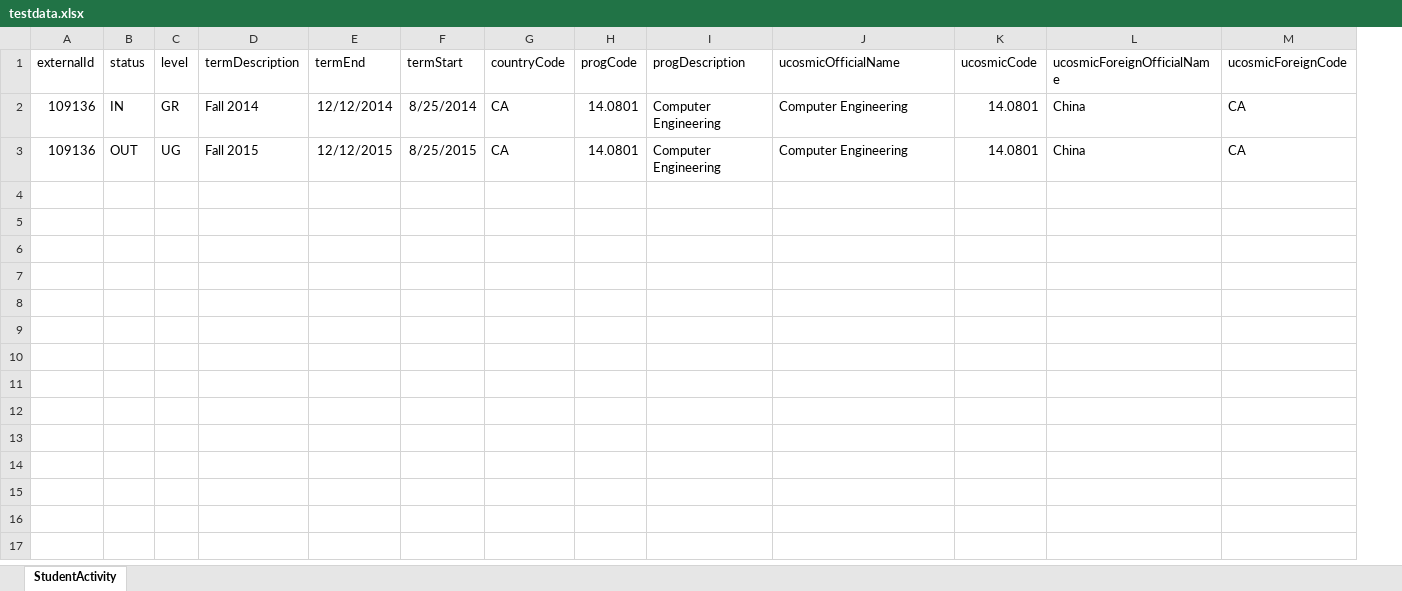
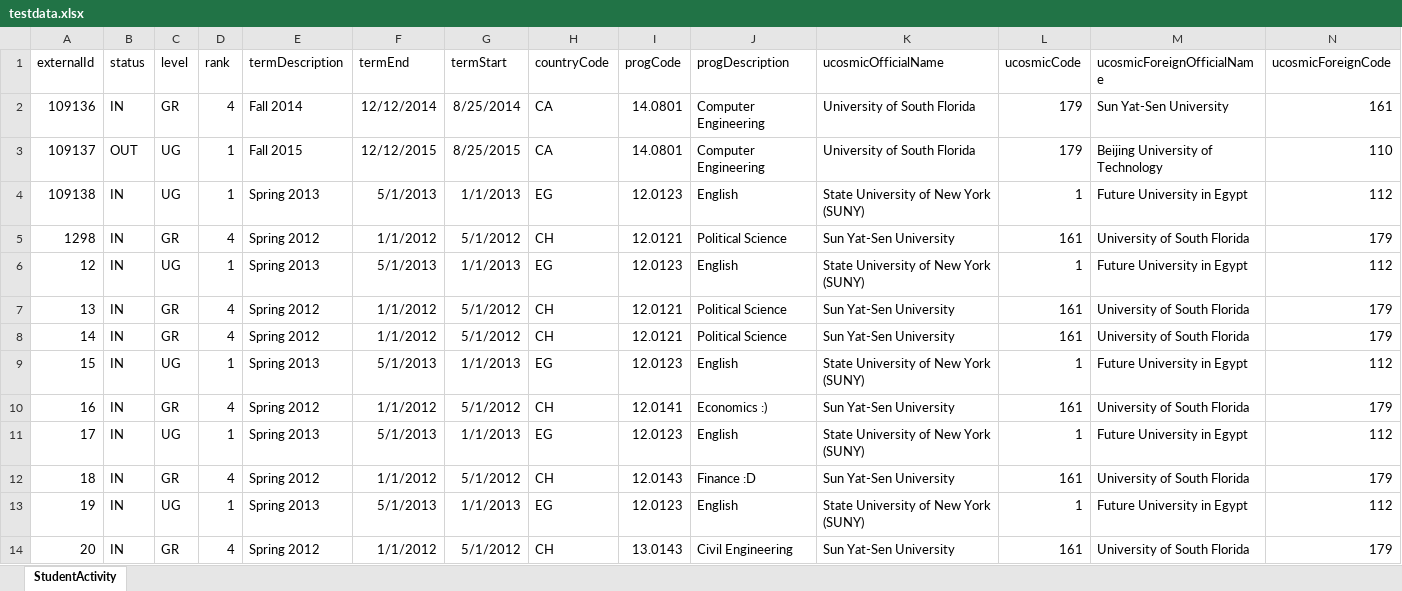
Before and after one commit to TimWillis/UCosmicAlpha, an Excel workbook: UCosmic.Web.Mvc/App_Data/uploads/testdata.xlsx, sheet StudentActivity, drawn as a sheet; values as stored, in another font and other column widths than the file's, no borders; addresses are those after the commit; the diff names each change by its address in the sheet, - before the commit and + after, or states it on an @@ line.

Commit message:
Finished adding filtering to tables. Preparing for polymer integration on filtering

```diff
--- a/UCosmic.Web.Mvc/App_Data/uploads/testdata.xlsx (sheet StudentActivity)
+++ b/UCosmic.Web.Mvc/App_Data/uploads/testdata.xlsx (sheet StudentActivity)
+column D (rank), rows 2-3: 4 | 1
-K2:K3 (ucosmicOfficialName): Computer Engineering
+K2:K3 (ucosmicOfficialName): University of South Florida
-L2:L3 (ucosmicCode): 14.0801
+L2:L3 (ucosmicCode): 179
-M2 (ucosmicForeignOfficialName): China
+M2 (ucosmicForeignOfficialName): Sun Yat-Sen University
-N2 (ucosmicForeignCode): CA
+N2 (ucosmicForeignCode): 161
-A3 (externalId): 109136
+A3 (externalId): 109137
-M3 (ucosmicForeignOfficialName): China
+M3 (ucosmicForeignOfficialName): Beijing University of Technology
-N3 (ucosmicForeignCode): CA
+N3 (ucosmicForeignCode): 110
+row 4: 109138 | IN | UG | 1 | Spring 2013 | 5/1/2013 | 1/1/2013 | EG | 12.0123 | English | State University of New York (SUNY) | 1 | Future University in Egypt | 112
+row 5: 1298 | IN | GR | 4 | Spring 2012 | 1/1/2012 | 5/1/2012 | CH | 12.0121 | Political Science | Sun Yat-Sen University | 161 | University of South Florida | 179
+row 6: 12 | IN | UG | 1 | Spring 2013 | 5/1/2013 | 1/1/2013 | EG | 12.0123 | English | State University of New York (SUNY) | 1 | Future University in Egypt | 112
+row 7: 13 | IN | GR | 4 | Spring 2012 | 1/1/2012 | 5/1/2012 | CH | 12.0121 | Political Science | Sun Yat-Sen University | 161 | University of South Florida | 179
+row 8: 14 | IN | GR | 4 | Spring 2012 | 1/1/2012 | 5/1/2012 | CH | 12.0121 | Political Science | Sun Yat-Sen University | 161 | University of South Florida | 179
+row 9: 15 | IN | UG | 1 | Spring 2013 | 5/1/2013 | 1/1/2013 | EG | 12.0123 | English | State University of New York (SUNY) | 1 | Future University in Egypt | 112
+row 10: 16 | IN | GR | 4 | Spring 2012 | 1/1/2012 | 5/1/2012 | CH | 12.0141 | Economics :) | Sun Yat-Sen University | 161 | University of South Florida | 179
+row 11: 17 | IN | UG | 1 | Spring 2013 | 5/1/2013 | 1/1/2013 | EG | 12.0123 | English | State University of New York (SUNY) | 1 | Future University in Egypt | 112
+row 12: 18 | IN | GR | 4 | Spring 2012 | 1/1/2012 | 5/1/2012 | CH | 12.0143 | Finance :D | Sun Yat-Sen University | 161 | University of South Florida | 179
+row 13: 19 | IN | UG | 1 | Spring 2013 | 5/1/2013 | 1/1/2013 | EG | 12.0123 | English | State University of New York (SUNY) | 1 | Future University in Egypt | 112
+row 14: 20 | IN | GR | 4 | Spring 2012 | 1/1/2012 | 5/1/2012 | CH | 13.0143 | Civil Engineering | Sun Yat-Sen University | 161 | University of South Florida | 179
```
Also changed, not shown: 12 other files.
